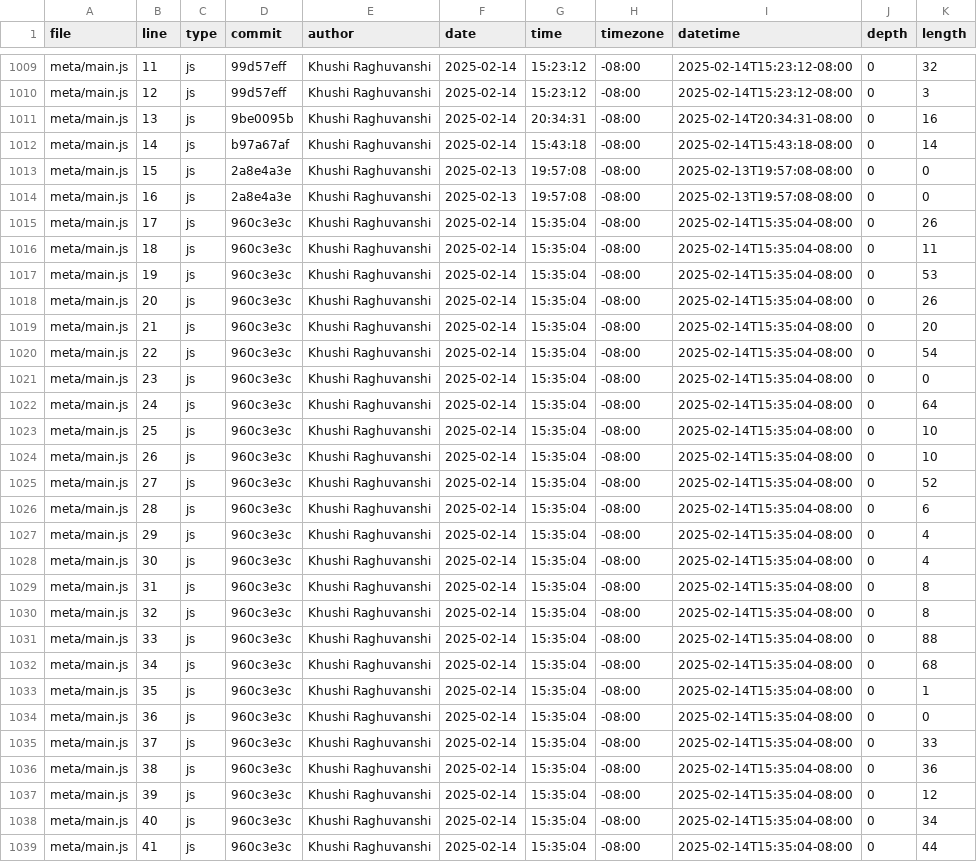
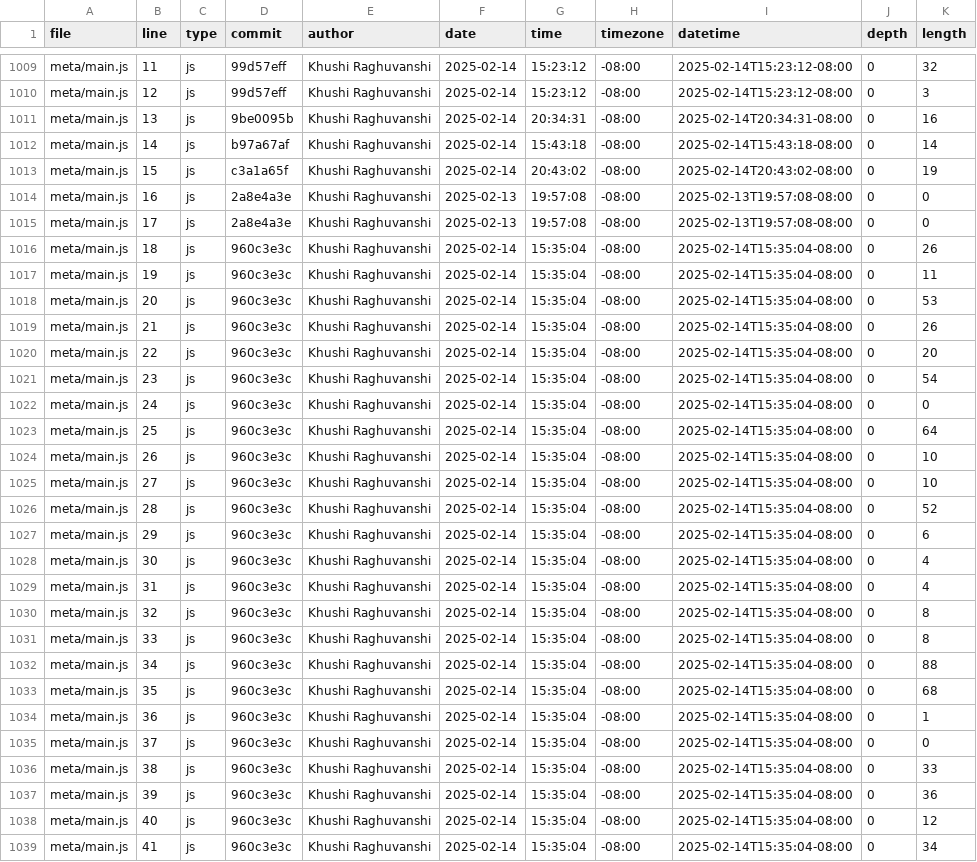
Before and after one commit to khraghuvanshi/portfolio_106, a CSV file: meta/loc.csv, drawn as a sheet; only a part is shown, gaps mark what is left out; the diff covers the shown part only.

```diff
--- a/meta/loc.csv
+++ b/meta/loc.csv
@@ -1012,28 +1012,28 @@ meta/main.js,13,js,9be0095b,Khushi Raghuvanshi,2025-02-14,20:34:31,-08:00,2025-0
 meta/main.js,14,js,b97a67af,Khushi Raghuvanshi,2025-02-14,15:43:18,-08:00,2025-02-14T15:43:18-08:00,0,14
-meta/main.js,15,js,2a8e4a3e,Khushi Raghuvanshi,2025-02-13,19:57:08,-08:00,2025-02-13T19:57:08-08:00,0,0
+meta/main.js,15,js,c3a1a65f,Khushi Raghuvanshi,2025-02-14,20:43:02,-08:00,2025-02-14T20:43:02-08:00,0,19
 meta/main.js,16,js,2a8e4a3e,Khushi Raghuvanshi,2025-02-13,19:57:08,-08:00,2025-02-13T19:57:08-08:00,0,0
-meta/main.js,17,js,960c3e3c,Khushi Raghuvanshi,2025-02-14,15:35:04,-08:00,2025-02-14T15:35:04-08:00,0,26
-meta/main.js,18,js,960c3e3c,Khushi Raghuvanshi,2025-02-14,15:35:04,-08:00,2025-02-14T15:35:04-08:00,0,11
-meta/main.js,19,js,960c3e3c,Khushi Raghuvanshi,2025-02-14,15:35:04,-08:00,2025-02-14T15:35:04-08:00,0,53
-meta/main.js,20,js,960c3e3c,Khushi Raghuvanshi,2025-02-14,15:35:04,-08:00,2025-02-14T15:35:04-08:00,0,26
-meta/main.js,21,js,960c3e3c,Khushi Raghuvanshi,2025-02-14,15:35:04,-08:00,2025-02-14T15:35:04-08:00,0,20
-meta/main.js,22,js,960c3e3c,Khushi Raghuvanshi,2025-02-14,15:35:04,-08:00,2025-02-14T15:35:04-08:00,0,54
-meta/main.js,23,js,960c3e3c,Khushi Raghuvanshi,2025-02-14,15:35:04,-08:00,2025-02-14T15:35:04-08:00,0,0
-meta/main.js,24,js,960c3e3c,Khushi Raghuvanshi,2025-02-14,15:35:04,-08:00,2025-02-14T15:35:04-08:00,0,64
-meta/main.js,25,js,960c3e3c,Khushi Raghuvanshi,2025-02-14,15:35:04,-08:00,2025-02-14T15:35:04-08:00,0,10
+meta/main.js,17,js,2a8e4a3e,Khushi Raghuvanshi,2025-02-13,19:57:08,-08:00,2025-02-13T19:57:08-08:00,0,0
+meta/main.js,18,js,960c3e3c,Khushi Raghuvanshi,2025-02-14,15:35:04,-08:00,2025-02-14T15:35:04-08:00,0,26
+meta/main.js,19,js,960c3e3c,Khushi Raghuvanshi,2025-02-14,15:35:04,-08:00,2025-02-14T15:35:04-08:00,0,11
+meta/main.js,20,js,960c3e3c,Khushi Raghuvanshi,2025-02-14,15:35:04,-08:00,2025-02-14T15:35:04-08:00,0,53
+meta/main.js,21,js,960c3e3c,Khushi Raghuvanshi,2025-02-14,15:35:04,-08:00,2025-02-14T15:35:04-08:00,0,26
+meta/main.js,22,js,960c3e3c,Khushi Raghuvanshi,2025-02-14,15:35:04,-08:00,2025-02-14T15:35:04-08:00,0,20
+meta/main.js,23,js,960c3e3c,Khushi Raghuvanshi,2025-02-14,15:35:04,-08:00,2025-02-14T15:35:04-08:00,0,54
+meta/main.js,24,js,960c3e3c,Khushi Raghuvanshi,2025-02-14,15:35:04,-08:00,2025-02-14T15:35:04-08:00,0,0
+meta/main.js,25,js,960c3e3c,Khushi Raghuvanshi,2025-02-14,15:35:04,-08:00,2025-02-14T15:35:04-08:00,0,64
 meta/main.js,26,js,960c3e3c,Khushi Raghuvanshi,2025-02-14,15:35:04,-08:00,2025-02-14T15:35:04-08:00,0,10
-meta/main.js,27,js,960c3e3c,Khushi Raghuvanshi,2025-02-14,15:35:04,-08:00,2025-02-14T15:35:04-08:00,0,52
-meta/main.js,28,js,960c3e3c,Khushi Raghuvanshi,2025-02-14,15:35:04,-08:00,2025-02-14T15:35:04-08:00,0,6
-meta/main.js,29,js,960c3e3c,Khushi Raghuvanshi,2025-02-14,15:35:04,-08:00,2025-02-14T15:35:04-08:00,0,4
+meta/main.js,27,js,960c3e3c,Khushi Raghuvanshi,2025-02-14,15:35:04,-08:00,2025-02-14T15:35:04-08:00,0,10
+meta/main.js,28,js,960c3e3c,Khushi Raghuvanshi,2025-02-14,15:35:04,-08:00,2025-02-14T15:35:04-08:00,0,52
+meta/main.js,29,js,960c3e3c,Khushi Raghuvanshi,2025-02-14,15:35:04,-08:00,2025-02-14T15:35:04-08:00,0,6
 meta/main.js,30,js,960c3e3c,Khushi Raghuvanshi,2025-02-14,15:35:04,-08:00,2025-02-14T15:35:04-08:00,0,4
-meta/main.js,31,js,960c3e3c,Khushi Raghuvanshi,2025-02-14,15:35:04,-08:00,2025-02-14T15:35:04-08:00,0,8
+meta/main.js,31,js,960c3e3c,Khushi Raghuvanshi,2025-02-14,15:35:04,-08:00,2025-02-14T15:35:04-08:00,0,4
 meta/main.js,32,js,960c3e3c,Khushi Raghuvanshi,2025-02-14,15:35:04,-08:00,2025-02-14T15:35:04-08:00,0,8
-meta/main.js,33,js,960c3e3c,Khushi Raghuvanshi,2025-02-14,15:35:04,-08:00,2025-02-14T15:35:04-08:00,0,88
-meta/main.js,34,js,960c3e3c,Khushi Raghuvanshi,2025-02-14,15:35:04,-08:00,2025-02-14T15:35:04-08:00,0,68
-meta/main.js,35,js,960c3e3c,Khushi Raghuvanshi,2025-02-14,15:35:04,-08:00,2025-02-14T15:35:04-08:00,0,1
-meta/main.js,36,js,960c3e3c,Khushi Raghuvanshi,2025-02-14,15:35:04,-08:00,2025-02-14T15:35:04-08:00,0,0
-meta/main.js,37,js,960c3e3c,Khushi Raghuvanshi,2025-02-14,15:35:04,-08:00,2025-02-14T15:35:04-08:00,0,33
-meta/main.js,38,js,960c3e3c,Khushi Raghuvanshi,2025-02-14,15:35:04,-08:00,2025-02-14T15:35:04-08:00,0,36
-meta/main.js,39,js,960c3e3c,Khushi Raghuvanshi,2025-02-14,15:35:04,-08:00,2025-02-14T15:35:04-08:00,0,12
-meta/main.js,40,js,960c3e3c,Khushi Raghuvanshi,2025-02-14,15:35:04,-08:00,2025-02-14T15:35:04-08:00,0,34
-meta/main.js,41,js,960c3e3c,Khushi Raghuvanshi,2025-02-14,15:35:04,-08:00,2025-02-14T15:35:04-08:00,0,44
+meta/main.js,33,js,960c3e3c,Khushi Raghuvanshi,2025-02-14,15:35:04,-08:00,2025-02-14T15:35:04-08:00,0,8
+meta/main.js,34,js,960c3e3c,Khushi Raghuvanshi,2025-02-14,15:35:04,-08:00,2025-02-14T15:35:04-08:00,0,88
+meta/main.js,35,js,960c3e3c,Khushi Raghuvanshi,2025-02-14,15:35:04,-08:00,2025-02-14T15:35:04-08:00,0,68
+meta/main.js,36,js,960c3e3c,Khushi Raghuvanshi,2025-02-14,15:35:04,-08:00,2025-02-14T15:35:04-08:00,0,1
+meta/main.js,37,js,960c3e3c,Khushi Raghuvanshi,2025-02-14,15:35:04,-08:00,2025-02-14T15:35:04-08:00,0,0
+meta/main.js,38,js,960c3e3c,Khushi Raghuvanshi,2025-02-14,15:35:04,-08:00,2025-02-14T15:35:04-08:00,0,33
+meta/main.js,39,js,960c3e3c,Khushi Raghuvanshi,2025-02-14,15:35:04,-08:00,2025-02-14T15:35:04-08:00,0,36
+meta/main.js,40,js,960c3e3c,Khushi Raghuvanshi,2025-02-14,15:35:04,-08:00,2025-02-14T15:35:04-08:00,0,12
+meta/main.js,41,js,960c3e3c,Khushi Raghuvanshi,2025-02-14,15:35:04,-08:00,2025-02-14T15:35:04-08:00,0,34
```
Also changed, not shown: 1 added row and 93 edited cells elsewhere in this file.
